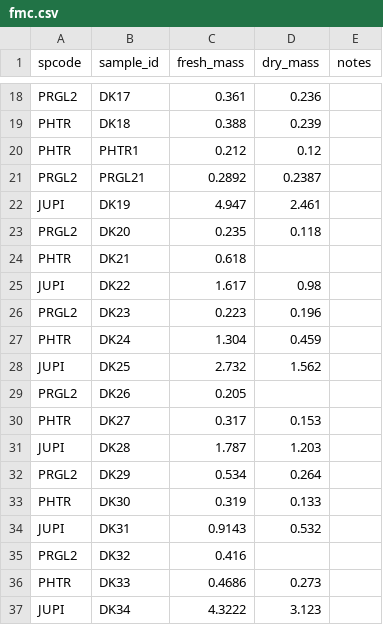
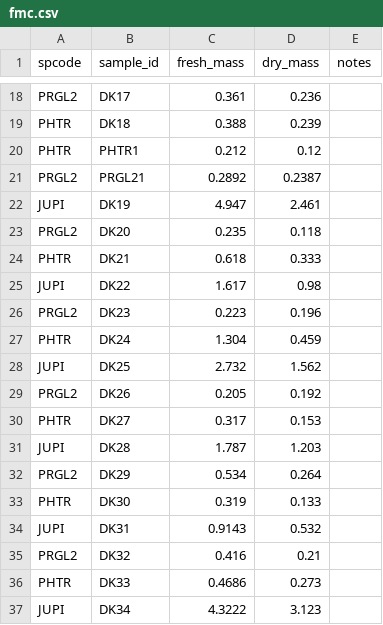
Before and after one commit to schwilklab/flam-psi, a CSV file: data/fmc.csv, drawn as a sheet; only a part is shown, gaps mark what is left out.

Commit message:
Added dry mass in  fmc.csv
Added dry mass of three samples DK21,DK26 and DK32 from the second trip

```diff
--- a/data/fmc.csv
+++ b/data/fmc.csv
@@ -23,3 +23,3 @@ JUPI,DK19,4.947,2.461,
 PRGL2,DK20,0.235,0.118,
-PHTR,DK21,0.618,,
+PHTR,DK21,0.618,0.333,
 JUPI,DK22,1.617,0.98,
@@ -28,3 +28,3 @@ PHTR,DK24,1.304,0.459,
 JUPI,DK25,2.732,1.562,
-PRGL2,DK26,0.205,,
+PRGL2,DK26,0.205,0.192,
 PHTR,DK27,0.317,0.153,
@@ -34,3 +34,3 @@ PHTR,DK30,0.319,0.133,
 JUPI,DK31,0.9143,0.532,
-PRGL2,DK32,0.416,,
+PRGL2,DK32,0.416,0.21,
 PHTR,DK33,0.4686,0.273,
```
